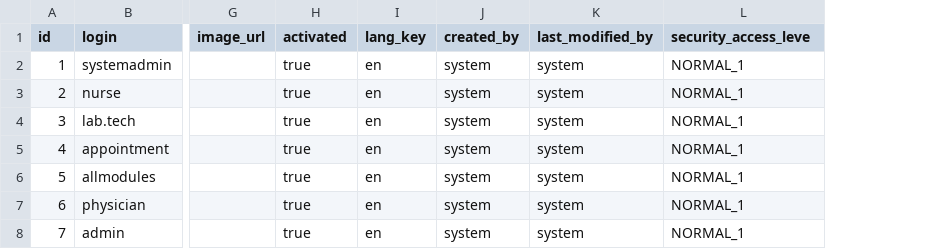
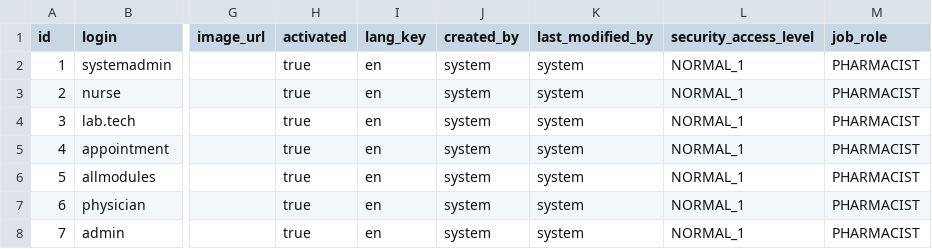
Before and after one commit to dazzle-tech/dazzle-asklepios-gateway, a CSV file: src/main/resources/config/liquibase/data/user.csv, drawn as a sheet; only a part is shown, gaps mark what is left out; the diff names each change by its address in the sheet, - before the commit and + after, or states it on an @@ line.

```diff
--- a/src/main/resources/config/liquibase/data/user.csv
+++ b/src/main/resources/config/liquibase/data/user.csv
+column M (job_role), rows 2-8: all PHARMACIST
-L1: security_access_leve
+L1: security_access_level
```
Also changed, not shown: 6 other files.
